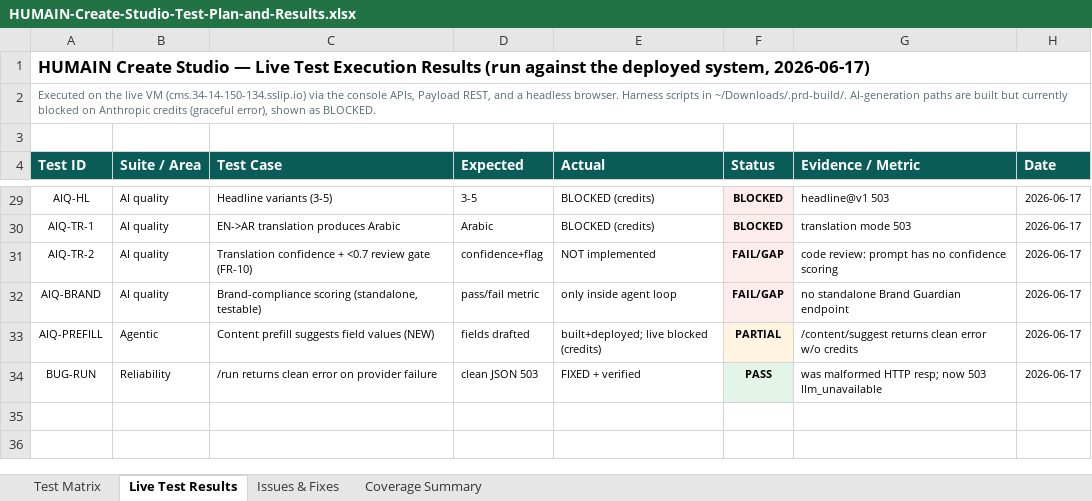
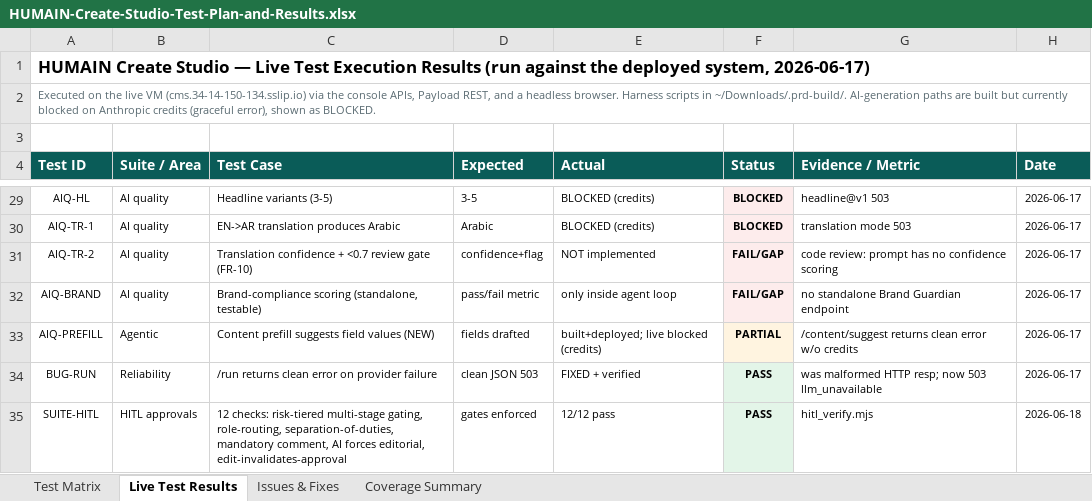
Before and after one commit to ankeshtiwari07/CMS, an Excel workbook: docs/sales/HUMAIN-Create-Studio-Test-Plan-and-Results.xlsx, sheet Live Test Results, drawn as a sheet; only a part is shown, gaps mark what is left out; values as stored, in another font and other column widths than the file's, no borders; the diff names each change by its address in the sheet, - before the commit and + after, or states it on an @@ line.

```diff
--- a/docs/sales/HUMAIN-Create-Studio-Test-Plan-and-Results.xlsx (sheet Live Test Results)
+++ b/docs/sales/HUMAIN-Create-Studio-Test-Plan-and-Results.xlsx (sheet Live Test Results)
+row 35: SUITE-HITL | HITL approvals | 12 checks: risk-tiered multi-stage gating, role-routing, separation-of-duties, mandatory comment, AI forces editorial, edit-invalidates-approval | gates enforced | 12/12 pass | PASS | hitl_verify.mjs | 2026-06-18
```
Also changed, not shown: sheet Issues & Fixes.
